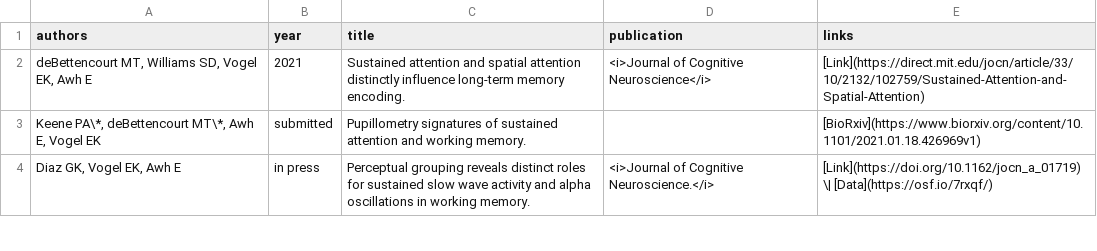
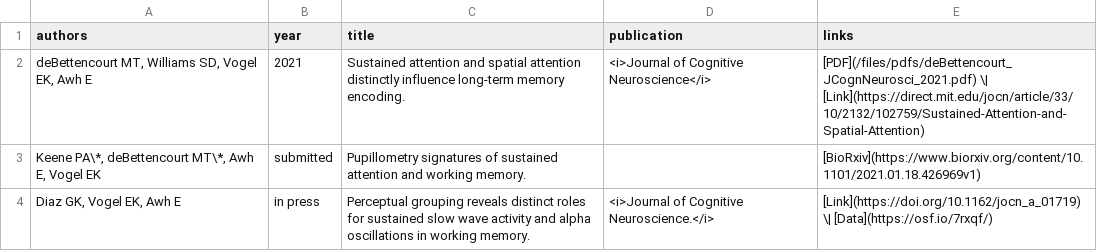
Before and after one commit to AwhVogelLab/awhvogellab.github.io, a CSV file: _data/pubs_table.csv, drawn as a sheet; only a part is shown.

Commit message:
Update pubs_table.csv

```diff
--- a/_data/pubs_table.csv
+++ b/_data/pubs_table.csv
@@ -1,3 +1,3 @@
 authors,year,title,publication,links
-"deBettencourt MT, Williams SD, Vogel EK, Awh E",2021,Sustained attention and spatial attention distinctly influence long-term memory encoding.,<i>Journal of Cognitive Neuroscience</i>,[Link](https://direct.mit.edu/jocn/article/33/10/2132/102759/Sustained-Attention-and-Spatial-Attention)
+"deBettencourt MT, Williams SD, Vogel EK, Awh E",2021,Sustained attention and spatial attention distinctly influence long-term memory encoding.,<i>Journal of Cognitive Neuroscience</i>,[PDF](/files/pdfs/deBettencourt_JCognNeurosci_2021.pdf) \| [Link](https://direct.mit.edu/jocn/article/33/10/2132/102759/Sustained-Attention-and-Spatial-Attention)
 "Keene PA\*, deBettencourt MT\*, Awh E, Vogel EK",submitted,Pupillometry signatures of sustained attention and working memory.,"",[BioRxiv](https://www.biorxiv.org/content/10.1101/2021.01.18.426969v1)
```
